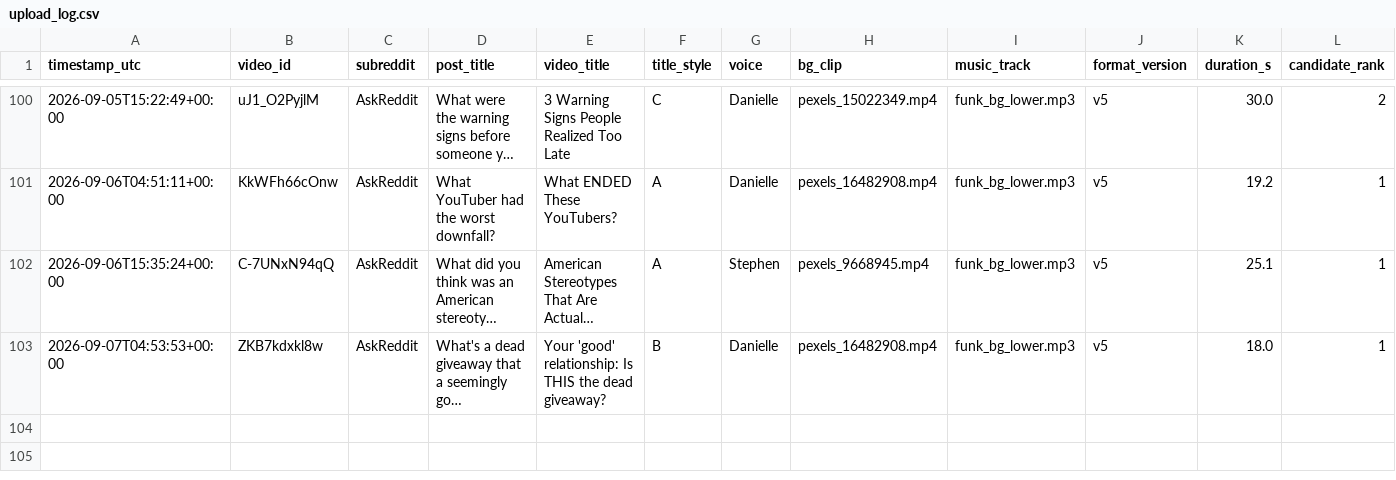
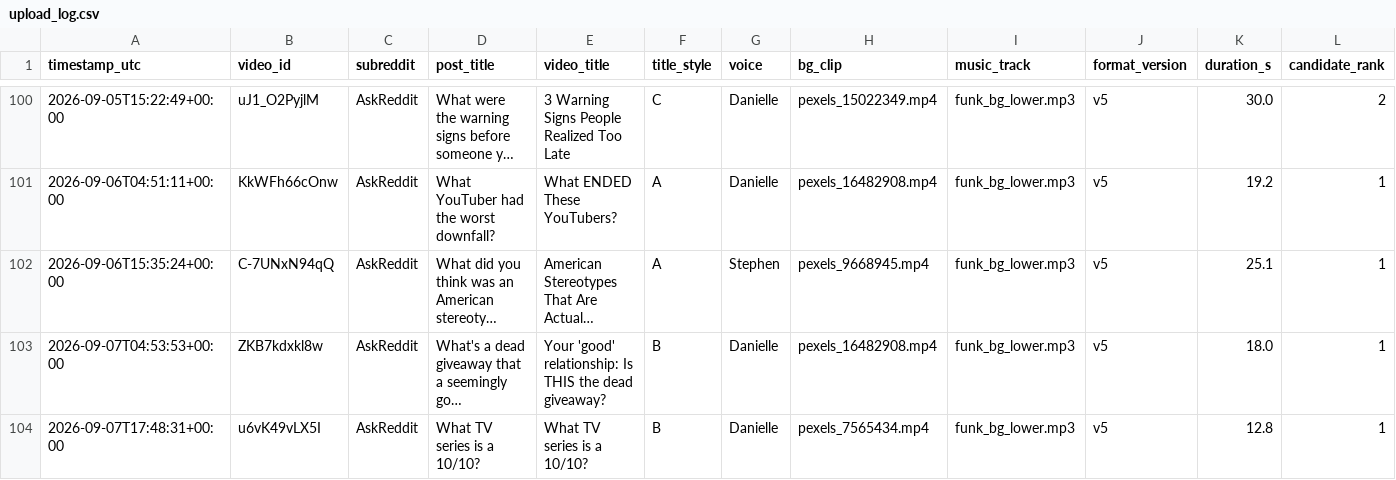
Before and after one commit to kaigg96/reddit-daily, a CSV file: upload_log.csv, drawn as a sheet; only a part is shown, gaps mark what is left out; long unchanged cells end in …; rows hold the shown columns only; the diff names each change by its address in the sheet, - before the commit and + after, or states it on an @@ line.

```diff
--- a/upload_log.csv
+++ b/upload_log.csv
+row 104: 2026-09-07T17:48:31+00:00 | u6vK49vLX5I | AskReddit | What TV series is a 10/10? | What TV series is a 10/10? | B | Danielle | pexels_7565434.mp4 | funk_bg_lower.mp3 | v5 | 12.8 | 1
```
Also changed, not shown: 1 other file.
